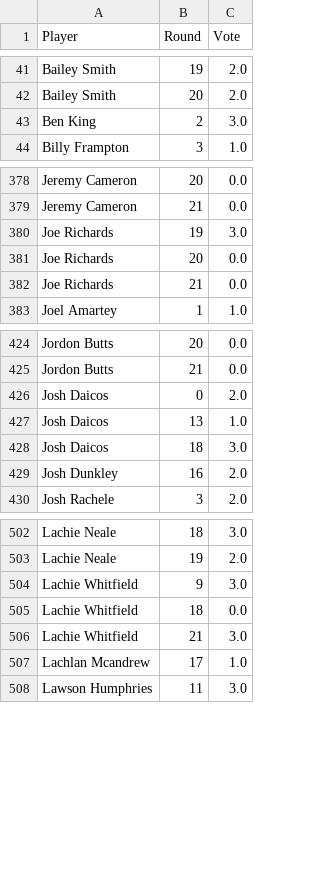
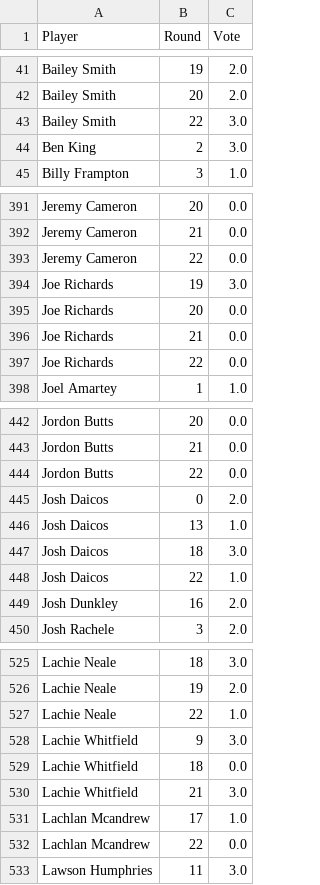
Before and after one commit to charliejurberg-bit/Cha-Ching-Brownlow-Engine, a CSV file: data_2026/afl_predictor_round_votes_prev.csv, drawn as a sheet; only a part is shown, gaps mark what is left out; the diff covers the shown part only; the diff names each change by its address in the sheet, - before the commit and + after, or states it on an @@ line.

```diff
--- a/data_2026/afl_predictor_round_votes_prev.csv
+++ b/data_2026/afl_predictor_round_votes_prev.csv
+row 43: Bailey Smith | 22 | 3.0
+row 393: Jeremy Cameron | 22 | 0.0
+row 397: Joe Richards | 22 | 0.0
+row 444: Jordon Butts | 22 | 0.0
+row 448: Josh Daicos | 22 | 1.0
+row 527: Lachie Neale | 22 | 1.0
+row 532: Lachlan Mcandrew | 22 | 0.0
```
Also changed, not shown: 48 added rows and 3 removed rows elsewhere in this file, data_2026/afl_predictor_round_votes.csv, data_2026/betfair_round_votes_prev.csv, 16 other files.
